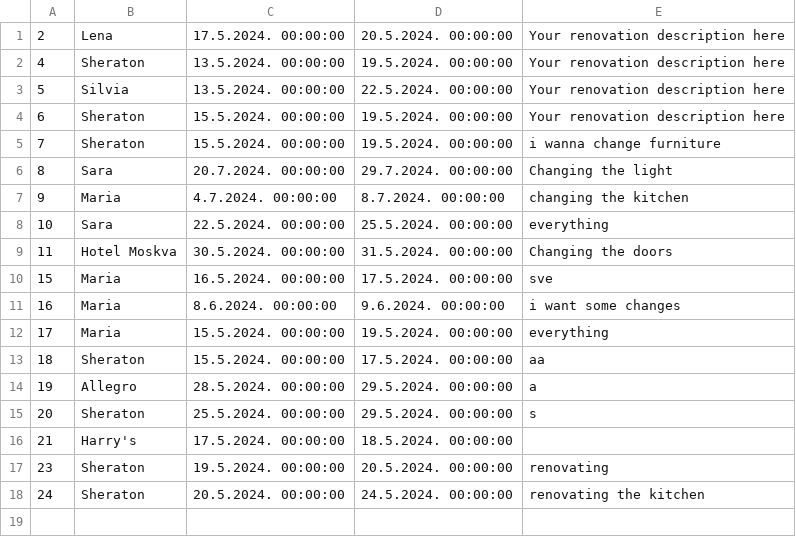
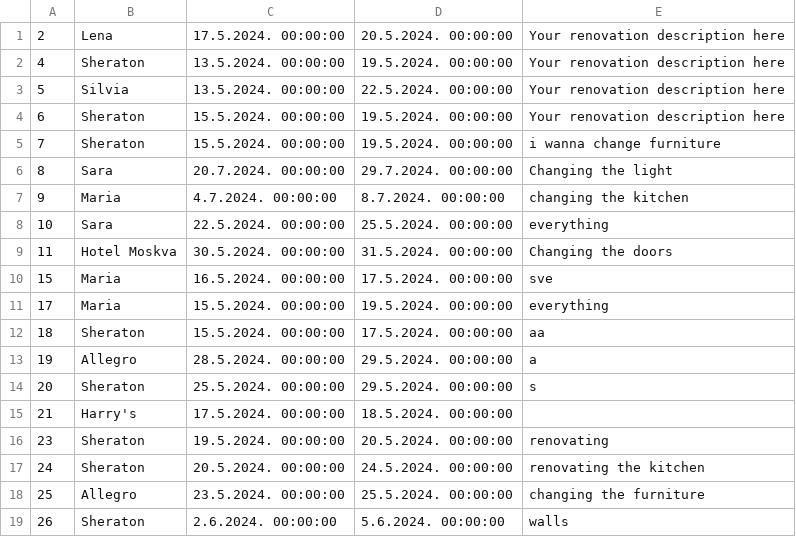
Before and after one commit to kzi-nastava/sims-in-2024-group-2-team-c, a CSV file: Resources/Data/renovations.csv, drawn as a sheet.

```diff
--- a/Resources/Data/renovations.csv
+++ b/Resources/Data/renovations.csv
@@ -10,3 +10,2 @@
 15|Maria|16.5.2024. 00:00:00|17.5.2024. 00:00:00|sve
-16|Maria|8.6.2024. 00:00:00|9.6.2024. 00:00:00|i want some changes
 17|Maria|15.5.2024. 00:00:00|19.5.2024. 00:00:00|everything
@@ -18 +17,3 @@
 24|Sheraton|20.5.2024. 00:00:00|24.5.2024. 00:00:00|renovating the kitchen
+25|Allegro|23.5.2024. 00:00:00|25.5.2024. 00:00:00|changing the furniture
+26|Sheraton|2.6.2024. 00:00:00|5.6.2024. 00:00:00|walls
```
Also changed, not shown: Resources/Data/schedulingrenovations.csv, 5 other files.
